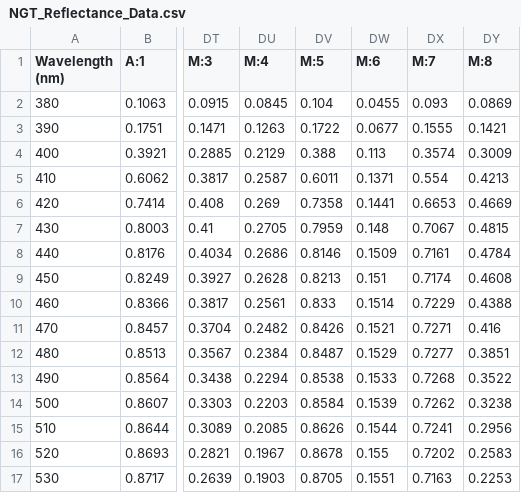
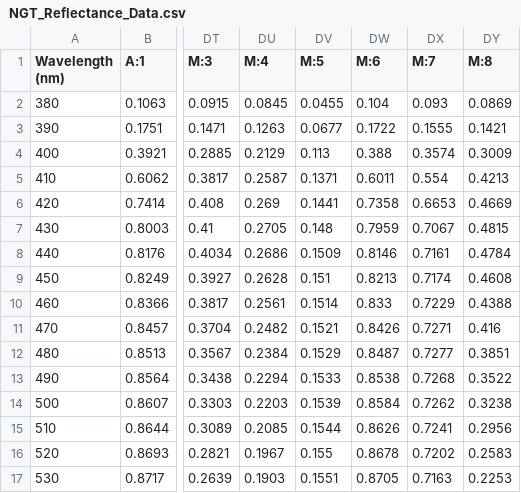
Before and after one commit to BeyondRGB/Imaging-Art-beyond-RGB, a CSV file: backend/res/ref_data/NGT_Reflectance_Data.csv, drawn as a sheet; only a part is shown, gaps mark what is left out; the diff covers the shown part only; the diff names each change by its address in the sheet, - before the commit and + after, or states it on an @@ line.

Commit message:
Update NGT_Reflectance_Data.csv

```diff
--- a/backend/res/ref_data/NGT_Reflectance_Data.csv
+++ b/backend/res/ref_data/NGT_Reflectance_Data.csv
-DV2 (M:5): 0.104
+DV2 (M:5): 0.0455
-DW2 (M:6): 0.0455
+DW2 (M:6): 0.104
-DV3 (M:5): 0.1722
+DV3 (M:5): 0.0677
-DW3 (M:6): 0.0677
+DW3 (M:6): 0.1722
-DV4 (M:5): 0.388
+DV4 (M:5): 0.113
-DW4 (M:6): 0.113
+DW4 (M:6): 0.388
-DV5 (M:5): 0.6011
+DV5 (M:5): 0.1371
-DW5 (M:6): 0.1371
+DW5 (M:6): 0.6011
-DV6 (M:5): 0.7358
+DV6 (M:5): 0.1441
-DW6 (M:6): 0.1441
+DW6 (M:6): 0.7358
-DV7 (M:5): 0.7959
+DV7 (M:5): 0.148
-DW7 (M:6): 0.148
+DW7 (M:6): 0.7959
-DV8 (M:5): 0.8146
+DV8 (M:5): 0.1509
-DW8 (M:6): 0.1509
+DW8 (M:6): 0.8146
-DV9 (M:5): 0.8213
+DV9 (M:5): 0.151
-DW9 (M:6): 0.151
+DW9 (M:6): 0.8213
-DV10 (M:5): 0.833
+DV10 (M:5): 0.1514
-DW10 (M:6): 0.1514
+DW10 (M:6): 0.833
-DV11 (M:5): 0.8426
+DV11 (M:5): 0.1521
-DW11 (M:6): 0.1521
+DW11 (M:6): 0.8426
-DV12 (M:5): 0.8487
+DV12 (M:5): 0.1529
-DW12 (M:6): 0.1529
+DW12 (M:6): 0.8487
-DV13 (M:5): 0.8538
+DV13 (M:5): 0.1533
-DW13 (M:6): 0.1533
+DW13 (M:6): 0.8538
-DV14 (M:5): 0.8584
+DV14 (M:5): 0.1539
-DW14 (M:6): 0.1539
+DW14 (M:6): 0.8584
-DV15 (M:5): 0.8626
+DV15 (M:5): 0.1544
-DW15 (M:6): 0.1544
+DW15 (M:6): 0.8626
-DV16 (M:5): 0.8678
+DV16 (M:5): 0.155
-DW16 (M:6): 0.155
+DW16 (M:6): 0.8678
-DV17 (M:5): 0.8705
+DV17 (M:5): 0.1551
-DW17 (M:6): 0.1551
+DW17 (M:6): 0.8705
```
Also changed, not shown: 40 edited cells elsewhere in this file.
